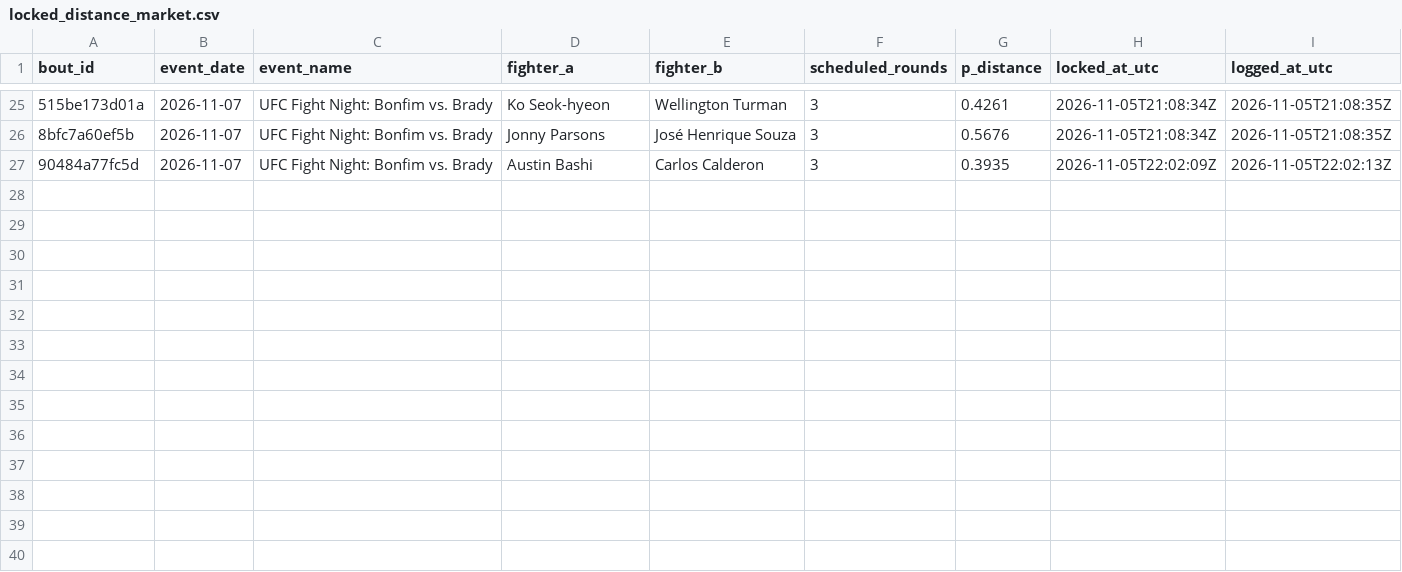
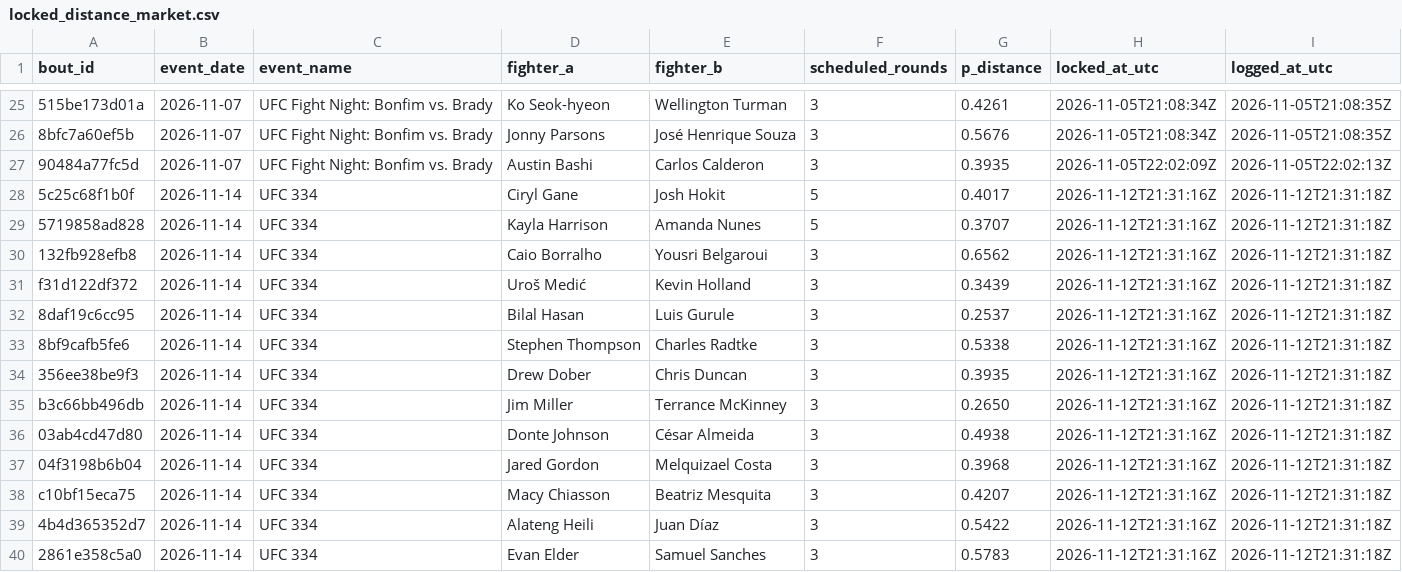
Before and after one commit to slixz7/ufc-project, a CSV file: picks_log/locked_distance_market.csv, drawn as a sheet; only a part is shown, gaps mark what is left out; the diff names each change by its address in the sheet, - before the commit and + after, or states it on an @@ line.

```diff
--- a/picks_log/locked_distance_market.csv
+++ b/picks_log/locked_distance_market.csv
+row 28: 5c25c68f1b0f | 2026-11-14 | UFC 334 | Ciryl Gane | Josh Hokit | 5 | 0.4017 | 2026-11-12T21:31:16Z | 2026-11-12T21:31:18Z
+row 29: 5719858ad828 | 2026-11-14 | UFC 334 | Kayla Harrison | Amanda Nunes | 5 | 0.3707 | 2026-11-12T21:31:16Z | 2026-11-12T21:31:18Z
+row 30: 132fb928efb8 | 2026-11-14 | UFC 334 | Caio Borralho | Yousri Belgaroui | 3 | 0.6562 | 2026-11-12T21:31:16Z | 2026-11-12T21:31:18Z
+row 31: f31d122df372 | 2026-11-14 | UFC 334 | Uroš Medić | Kevin Holland | 3 | 0.3439 | 2026-11-12T21:31:16Z | 2026-11-12T21:31:18Z
+row 32: 8daf19c6cc95 | 2026-11-14 | UFC 334 | Bilal Hasan | Luis Gurule | 3 | 0.2537 | 2026-11-12T21:31:16Z | 2026-11-12T21:31:18Z
+row 33: 8bf9cafb5fe6 | 2026-11-14 | UFC 334 | Stephen Thompson | Charles Radtke | 3 | 0.5338 | 2026-11-12T21:31:16Z | 2026-11-12T21:31:18Z
+row 34: 356ee38be9f3 | 2026-11-14 | UFC 334 | Drew Dober | Chris Duncan | 3 | 0.3935 | 2026-11-12T21:31:16Z | 2026-11-12T21:31:18Z
+row 35: b3c66bb496db | 2026-11-14 | UFC 334 | Jim Miller | Terrance McKinney | 3 | 0.2650 | 2026-11-12T21:31:16Z | 2026-11-12T21:31:18Z
+row 36: 03ab4cd47d80 | 2026-11-14 | UFC 334 | Donte Johnson | César Almeida | 3 | 0.4938 | 2026-11-12T21:31:16Z | 2026-11-12T21:31:18Z
+row 37: 04f3198b6b04 | 2026-11-14 | UFC 334 | Jared Gordon | Melquizael Costa | 3 | 0.3968 | 2026-11-12T21:31:16Z | 2026-11-12T21:31:18Z
+row 38: c10bf15eca75 | 2026-11-14 | UFC 334 | Macy Chiasson | Beatriz Mesquita | 3 | 0.4207 | 2026-11-12T21:31:16Z | 2026-11-12T21:31:18Z
+row 39: 4b4d365352d7 | 2026-11-14 | UFC 334 | Alateng Heili | Juan Díaz | 3 | 0.5422 | 2026-11-12T21:31:16Z | 2026-11-12T21:31:18Z
+row 40: 2861e358c5a0 | 2026-11-14 | UFC 334 | Evan Elder | Samuel Sanches | 3 | 0.5783 | 2026-11-12T21:31:16Z | 2026-11-12T21:31:18Z
```
Also changed, not shown: picks_log/locked_picks.csv.
